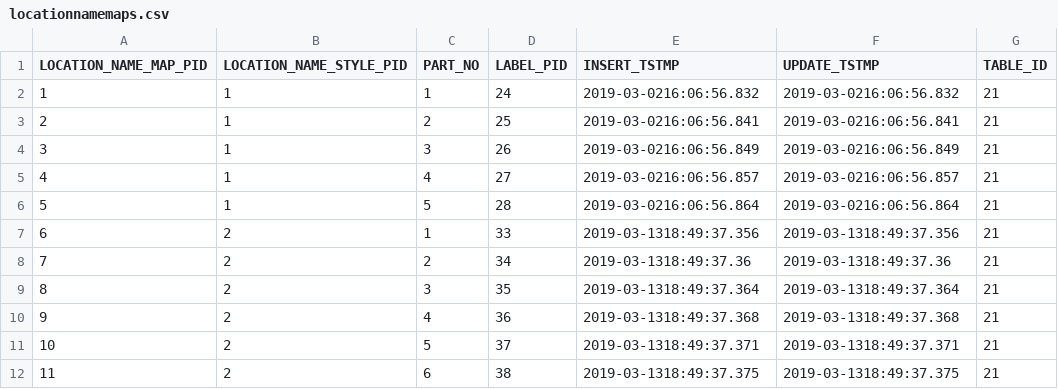
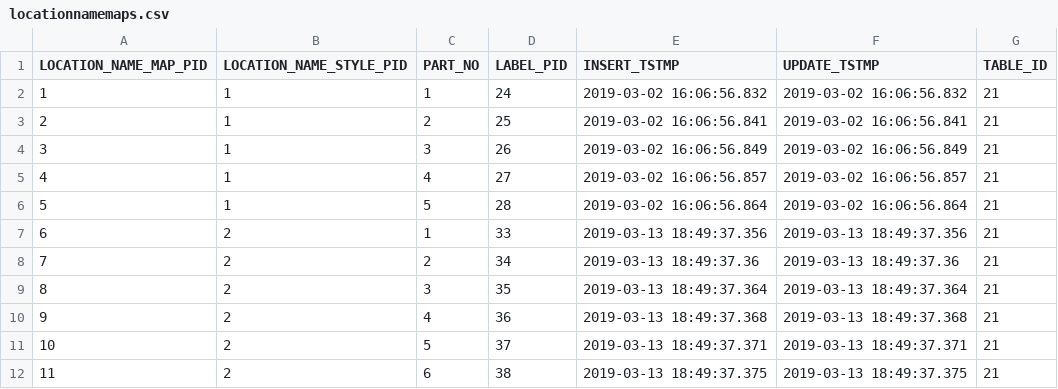
Before and after one commit to MichaelErichsen/MVP, a CSV file: HRE MVP/features/net.myerichsen.hremvp.feature/rootfiles/locationnamemaps.csv, drawn as a sheet.

```diff
--- a/HRE MVP/features/net.myerichsen.hremvp.feature/rootfiles/locationnamemaps.csv
+++ b/HRE MVP/features/net.myerichsen.hremvp.feature/rootfiles/locationnamemaps.csv
@@ -1,12 +1,12 @@
 LOCATION_NAME_MAP_PID,LOCATION_NAME_STYLE_PID,PART_NO,LABEL_PID,INSERT_TSTMP,UPDATE_TSTMP,TABLE_ID
-1,1,1,24,"2019-03-0216:06:56.832","2019-03-0216:06:56.832",21
-2,1,2,25,"2019-03-0216:06:56.841","2019-03-0216:06:56.841",21
-3,1,3,26,"2019-03-0216:06:56.849","2019-03-0216:06:56.849",21
-4,1,4,27,"2019-03-0216:06:56.857","2019-03-0216:06:56.857",21
-5,1,5,28,"2019-03-0216:06:56.864","2019-03-0216:06:56.864",21
-6,2,1,33,"2019-03-1318:49:37.356","2019-03-1318:49:37.356",21
-7,2,2,34,"2019-03-1318:49:37.36","2019-03-1318:49:37.36",21
-8,2,3,35,"2019-03-1318:49:37.364","2019-03-1318:49:37.364",21
-9,2,4,36,"2019-03-1318:49:37.368","2019-03-1318:49:37.368",21
-10,2,5,37,"2019-03-1318:49:37.371","2019-03-1318:49:37.371",21
-11,2,6,38,"2019-03-1318:49:37.375","2019-03-1318:49:37.375",21
+1,1,1,24,"2019-03-02 16:06:56.832","2019-03-02 16:06:56.832",21
+2,1,2,25,"2019-03-02 16:06:56.841","2019-03-02 16:06:56.841",21
+3,1,3,26,"2019-03-02 16:06:56.849","2019-03-02 16:06:56.849",21
+4,1,4,27,"2019-03-02 16:06:56.857","2019-03-02 16:06:56.857",21
+5,1,5,28,"2019-03-02 16:06:56.864","2019-03-02 16:06:56.864",21
+6,2,1,33,"2019-03-13 18:49:37.356","2019-03-13 18:49:37.356",21
+7,2,2,34,"2019-03-13 18:49:37.36","2019-03-13 18:49:37.36",21
+8,2,3,35,"2019-03-13 18:49:37.364","2019-03-13 18:49:37.364",21
+9,2,4,36,"2019-03-13 18:49:37.368","2019-03-13 18:49:37.368",21
+10,2,5,37,"2019-03-13 18:49:37.371","2019-03-13 18:49:37.371",21
+11,2,6,38,"2019-03-13 18:49:37.375","2019-03-13 18:49:37.375",21
```
Also changed, not shown: HRE MVP/features/net.myerichsen.hremvp.feature/rootfiles/dictionary.csv, HRE MVP/features/net.myerichsen.hremvp.feature/rootfiles/eventroles.csv, 5 other files.
